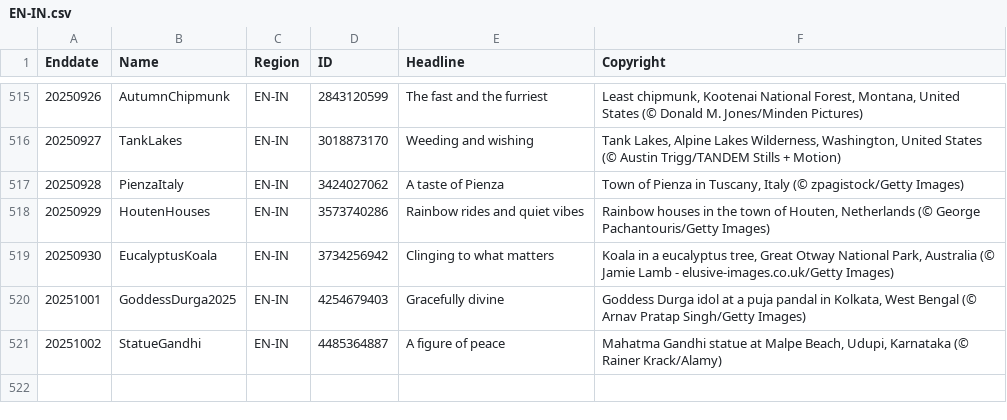
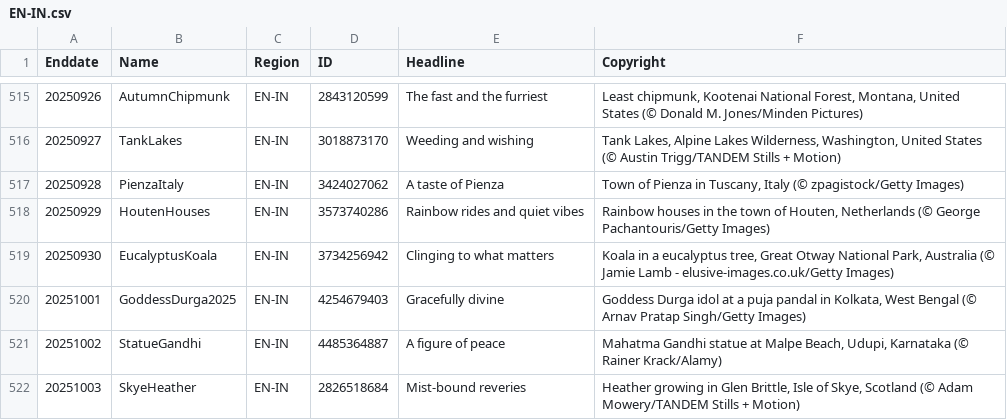
Before and after one commit to taumasyang/imageArchive, a CSV file: metadata/EN-IN.csv, drawn as a sheet; only a part is shown, gaps mark what is left out; the diff names each change by its address in the sheet, - before the commit and + after, or states it on an @@ line.

```diff
--- a/metadata/EN-IN.csv
+++ b/metadata/EN-IN.csv
+row 522: 20251003 | SkyeHeather | EN-IN | 2826518684 | Mist-bound reveries | Heather growing in Glen Brittle, Isle of Skye, Scotland (© Adam Mowery/TANDEM Stills + Motion)
```
Also changed, not shown: metadata/DE-DE.csv, metadata/EN-GB.csv, 10 other files.
